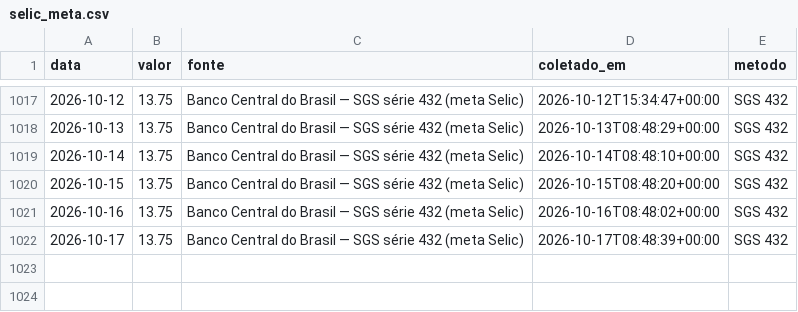
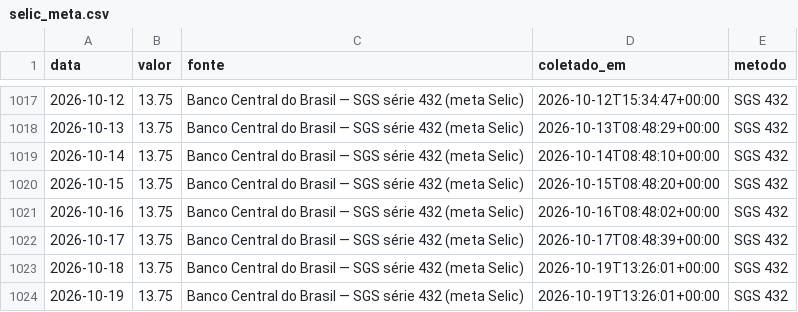
Before and after one commit to rjguimaraes/daily-brief, a CSV file: data/series/selic_meta.csv, drawn as a sheet; only a part is shown, gaps mark what is left out; the diff names each change by its address in the sheet, - before the commit and + after, or states it on an @@ line.

```diff
--- a/data/series/selic_meta.csv
+++ b/data/series/selic_meta.csv
+row 1023: 2026-10-18 | 13.75 | Banco Central do Brasil — SGS série 432 (meta Selic) | 2026-10-19T13:26:01+00:00 | SGS 432
+row 1024: 2026-10-19 | 13.75 | Banco Central do Brasil — SGS série 432 (meta Selic) | 2026-10-19T13:26:01+00:00 | SGS 432
```
Also changed, not shown: data/series/fed_funds_alvo_inf.csv, data/series/fed_funds_alvo_sup.csv, 7 other files.
